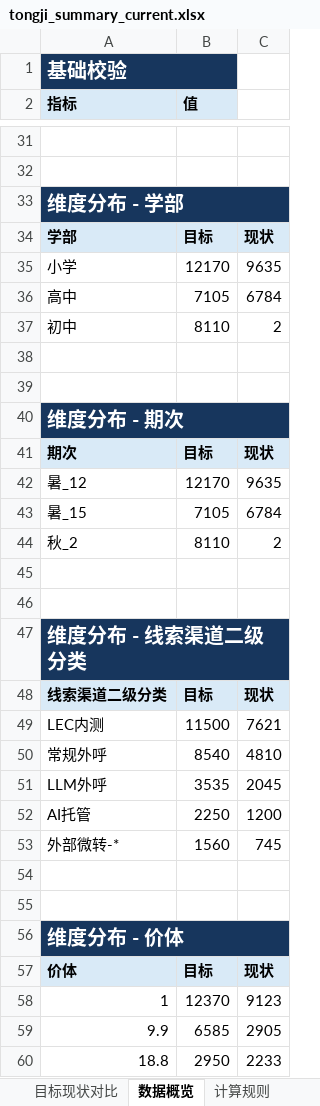
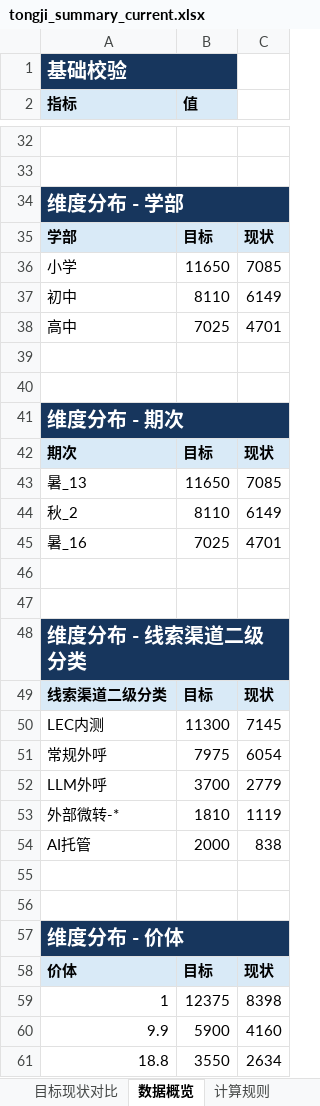
Before and after one commit to yxqhuqin222-star/rizhuizong, an Excel workbook: outputs/tongji_summary/tongji_summary_current.xlsx, sheet 数据概览, drawn as a sheet; only a part is shown, gaps mark what is left out; values as stored, in another font and other column widths than the file's, no borders; removed rows and columns are numbered as before the commit, all else as after; the diff covers the shown part only; the diff names each change by its address in the sheet, - before the commit and + after, or states it on an @@ line.

```diff
--- a/outputs/tongji_summary/tongji_summary_current.xlsx (sheet 数据概览)
+++ b/outputs/tongji_summary/tongji_summary_current.xlsx (sheet 数据概览)
-B36 (值): 12170
+B36 (值): 11650
-C36: 9635
+C36: 7085
-row 36: 高中 | 7105 | 6784
-C37: 2
+C37: 6149
+row 38: 高中 | 7025 | 4701
-row 42: 暑_12 | 12170 | 9635
-row 43: 暑_15 | 7105 | 6784
+row 43: 暑_13 | 11650 | 7085
-C44: 2
+C44: 6149
+row 45: 暑_16 | 7025 | 4701
-B50 (值): 11500
+B50 (值): 11300
-C50: 7621
+C50: 7145
-B51 (值): 8540
+B51 (值): 7975
-C51: 4810
+C51: 6054
-B52 (值): 3535
+B52 (值): 3700
-C52: 2045
+C52: 2779
-row 52: AI托管 | 2250 | 1200
-B53 (值): 1560
+B53 (值): 1810
-C53: 745
+C53: 1119
+row 54: AI托管 | 2000 | 838
-B59 (值): 12370
+B59 (值): 12375
-C59: 9123
+C59: 8398
-B60 (值): 6585
+B60 (值): 5900
-C60: 2905
+C60: 4160
-B61 (值): 2950
+B61 (值): 3550
-C61: 2233
+C61: 2634
```
Also changed, not shown: 7 added rows, 6 removed rows and 24 edited cells elsewhere in this sheet, sheet 目标现状对比, tongji_target.xlsx, 26 other files.
